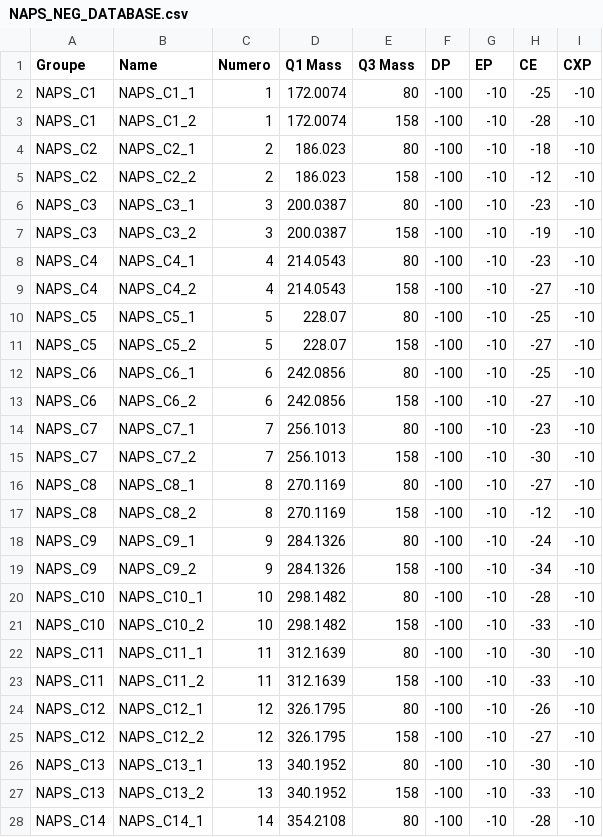
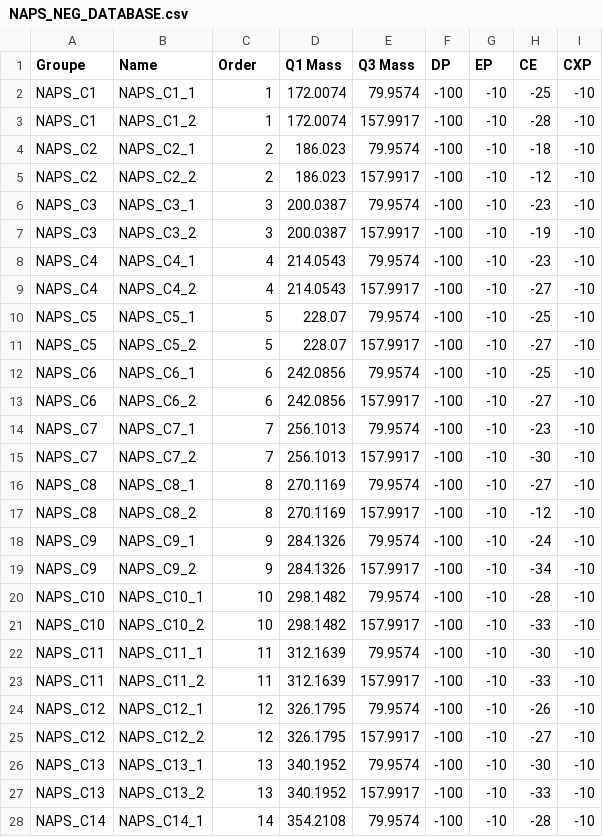
Before and after one commit to RemyDeB/ScoutMRMBuilder, a CSV file: inst/extdata/NAPS_NEG_DATABASE.csv, drawn as a sheet; only a part is shown; the diff covers the shown part only.

```diff
--- a/inst/extdata/NAPS_NEG_DATABASE.csv
+++ b/inst/extdata/NAPS_NEG_DATABASE.csv
@@ -1,28 +1,28 @@
-Groupe;Name;Numero;Q1 Mass;Q3 Mass;DP;EP;CE;CXP
-NAPS_C1;NAPS_C1_1;1;172.0074;80;-100;-10;-25;-10
-NAPS_C1;NAPS_C1_2;1;172.0074;158;-100;-10;-28;-10
-NAPS_C2;NAPS_C2_1;2;186.023;80;-100;-10;-18;-10
-NAPS_C2;NAPS_C2_2;2;186.023;158;-100;-10;-12;-10
-NAPS_C3;NAPS_C3_1;3;200.0387;80;-100;-10;-23;-10
-NAPS_C3;NAPS_C3_2;3;200.0387;158;-100;-10;-19;-10
-NAPS_C4;NAPS_C4_1;4;214.0543;80;-100;-10;-23;-10
-NAPS_C4;NAPS_C4_2;4;214.0543;158;-100;-10;-27;-10
-NAPS_C5;NAPS_C5_1;5;228.07;80;-100;-10;-25;-10
-NAPS_C5;NAPS_C5_2;5;228.07;158;-100;-10;-27;-10
-NAPS_C6;NAPS_C6_1;6;242.0856;80;-100;-10;-25;-10
-NAPS_C6;NAPS_C6_2;6;242.0856;158;-100;-10;-27;-10
-NAPS_C7;NAPS_C7_1;7;256.1013;80;-100;-10;-23;-10
-NAPS_C7;NAPS_C7_2;7;256.1013;158;-100;-10;-30;-10
-NAPS_C8;NAPS_C8_1;8;270.1169;80;-100;-10;-27;-10
-NAPS_C8;NAPS_C8_2;8;270.1169;158;-100;-10;-12;-10
-NAPS_C9;NAPS_C9_1;9;284.1326;80;-100;-10;-24;-10
-NAPS_C9;NAPS_C9_2;9;284.1326;158;-100;-10;-34;-10
-NAPS_C10;NAPS_C10_1;10;298.1482;80;-100;-10;-28;-10
-NAPS_C10;NAPS_C10_2;10;298.1482;158;-100;-10;-33;-10
-NAPS_C11;NAPS_C11_1;11;312.1639;80;-100;-10;-30;-10
-NAPS_C11;NAPS_C11_2;11;312.1639;158;-100;-10;-33;-10
-NAPS_C12;NAPS_C12_1;12;326.1795;80;-100;-10;-26;-10
-NAPS_C12;NAPS_C12_2;12;326.1795;158;-100;-10;-27;-10
-NAPS_C13;NAPS_C13_1;13;340.1952;80;-100;-10;-30;-10
-NAPS_C13;NAPS_C13_2;13;340.1952;158;-100;-10;-33;-10
-NAPS_C14;NAPS_C14_1;14;354.2108;80;-100;-10;-28;-10
+Groupe;Name;Order;Q1 Mass;Q3 Mass;DP;EP;CE;CXP
+NAPS_C1;NAPS_C1_1;1;172.0074;79.9574;-100;-10;-25;-10
+NAPS_C1;NAPS_C1_2;1;172.0074;157.9917;-100;-10;-28;-10
+NAPS_C2;NAPS_C2_1;2;186.023;79.9574;-100;-10;-18;-10
+NAPS_C2;NAPS_C2_2;2;186.023;157.9917;-100;-10;-12;-10
+NAPS_C3;NAPS_C3_1;3;200.0387;79.9574;-100;-10;-23;-10
+NAPS_C3;NAPS_C3_2;3;200.0387;157.9917;-100;-10;-19;-10
+NAPS_C4;NAPS_C4_1;4;214.0543;79.9574;-100;-10;-23;-10
+NAPS_C4;NAPS_C4_2;4;214.0543;157.9917;-100;-10;-27;-10
+NAPS_C5;NAPS_C5_1;5;228.07;79.9574;-100;-10;-25;-10
+NAPS_C5;NAPS_C5_2;5;228.07;157.9917;-100;-10;-27;-10
+NAPS_C6;NAPS_C6_1;6;242.0856;79.9574;-100;-10;-25;-10
+NAPS_C6;NAPS_C6_2;6;242.0856;157.9917;-100;-10;-27;-10
+NAPS_C7;NAPS_C7_1;7;256.1013;79.9574;-100;-10;-23;-10
+NAPS_C7;NAPS_C7_2;7;256.1013;157.9917;-100;-10;-30;-10
+NAPS_C8;NAPS_C8_1;8;270.1169;79.9574;-100;-10;-27;-10
+NAPS_C8;NAPS_C8_2;8;270.1169;157.9917;-100;-10;-12;-10
+NAPS_C9;NAPS_C9_1;9;284.1326;79.9574;-100;-10;-24;-10
+NAPS_C9;NAPS_C9_2;9;284.1326;157.9917;-100;-10;-34;-10
+NAPS_C10;NAPS_C10_1;10;298.1482;79.9574;-100;-10;-28;-10
+NAPS_C10;NAPS_C10_2;10;298.1482;157.9917;-100;-10;-33;-10
+NAPS_C11;NAPS_C11_1;11;312.1639;79.9574;-100;-10;-30;-10
+NAPS_C11;NAPS_C11_2;11;312.1639;157.9917;-100;-10;-33;-10
+NAPS_C12;NAPS_C12_1;12;326.1795;79.9574;-100;-10;-26;-10
+NAPS_C12;NAPS_C12_2;12;326.1795;157.9917;-100;-10;-27;-10
+NAPS_C13;NAPS_C13_1;13;340.1952;79.9574;-100;-10;-30;-10
+NAPS_C13;NAPS_C13_2;13;340.1952;157.9917;-100;-10;-33;-10
+NAPS_C14;NAPS_C14_1;14;354.2108;79.9574;-100;-10;-28;-10
```
Also changed, not shown: 93 edited cells elsewhere in this file, 19 other files.
